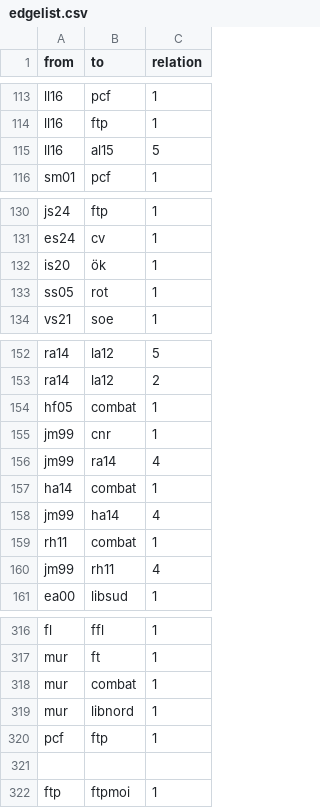
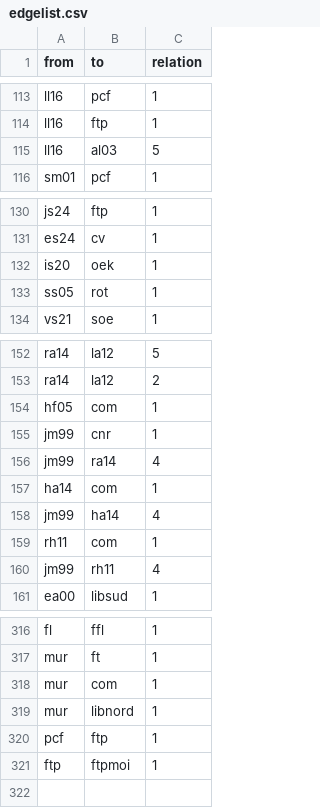
Before and after one commit to sajedaTaya/Wiederstand, a CSV file: edgelist.csv, drawn as a sheet; only a part is shown, gaps mark what is left out.

Commit message:
Update edgelist.csv

```diff
--- a/edgelist.csv
+++ b/edgelist.csv
@@ -114,3 +114,3 @@ ll16,pcf,1
 ll16,ftp,1
-ll16,al15,5
+ll16,al03,5
 sm01,pcf,1
@@ -131,3 +131,3 @@ js24,ftp,1
 es24,cv,1
-is20,ök,1
+is20,oek,1
 ss05,rot,1
@@ -153,8 +153,8 @@ ra14,la12,5
 ra14,la12,2
-hf05,combat,1
+hf05,com,1
 jm99,cnr,1
 jm99,ra14,4
-ha14,combat,1
+ha14,com,1
 jm99,ha14,4
-rh11,combat,1
+rh11,com,1
 jm99,rh11,4
@@ -317,6 +317,5 @@ fl,ffl,1
 mur,ft,1
-mur,combat,1
+mur,com,1
 mur,libnord,1
 pcf,ftp,1
-
 ftp,ftpmoi,1
```
